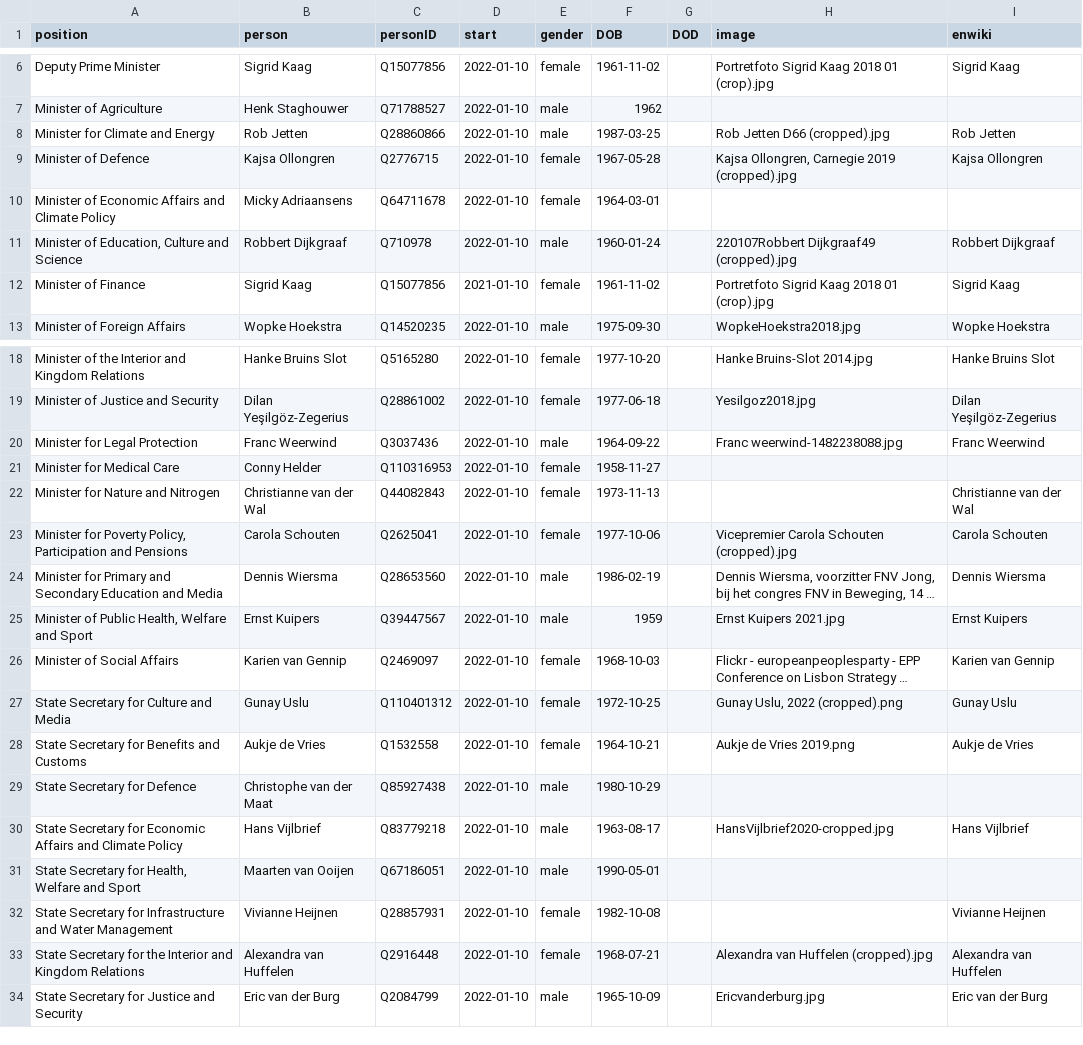
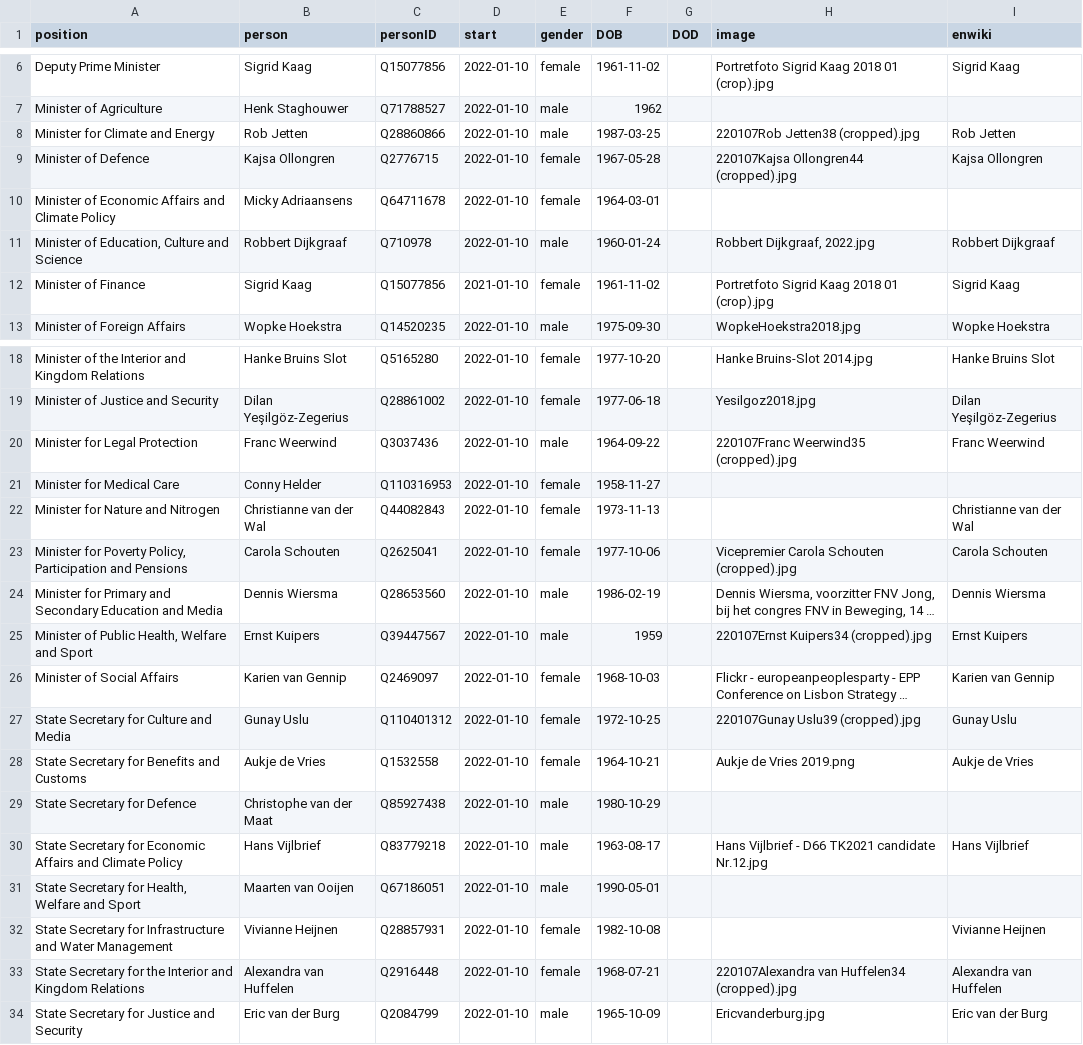
Before and after one commit to every-politician-scrapers/netherlands-cabinet, a CSV file: html/current.csv, drawn as a sheet; only a part is shown, gaps mark what is left out; long unchanged cells end in …; the diff names each change by its address in the sheet, - before the commit and + after, or states it on an @@ line.

```diff
--- a/html/current.csv
+++ b/html/current.csv
-H8 (image): Rob Jetten D66 (cropped).jpg
+H8 (image): 220107Rob Jetten38 (cropped).jpg
-H9 (image): Kajsa Ollongren, Carnegie 2019 (cropped).jpg
+H9 (image): 220107Kajsa Ollongren44 (cropped).jpg
-H11 (image): 220107Robbert Dijkgraaf49 (cropped).jpg
+H11 (image): Robbert Dijkgraaf, 2022.jpg
-H20 (image): Franc weerwind-1482238088.jpg
+H20 (image): 220107Franc Weerwind35 (cropped).jpg
-H25 (image): Ernst Kuipers 2021.jpg
+H25 (image): 220107Ernst Kuipers34 (cropped).jpg
-H27 (image): Gunay Uslu, 2022 (cropped).png
+H27 (image): 220107Gunay Uslu39 (cropped).jpg
-H30 (image): HansVijlbrief2020-cropped.jpg
+H30 (image): Hans Vijlbrief - D66 TK2021 candidate Nr.12.jpg
-H33 (image): Alexandra van Huffelen (cropped).jpg
+H33 (image): 220107Alexandra van Huffelen34 (cropped).jpg
```
Also changed, not shown: html/holders21.csv, html/legislators.csv.
